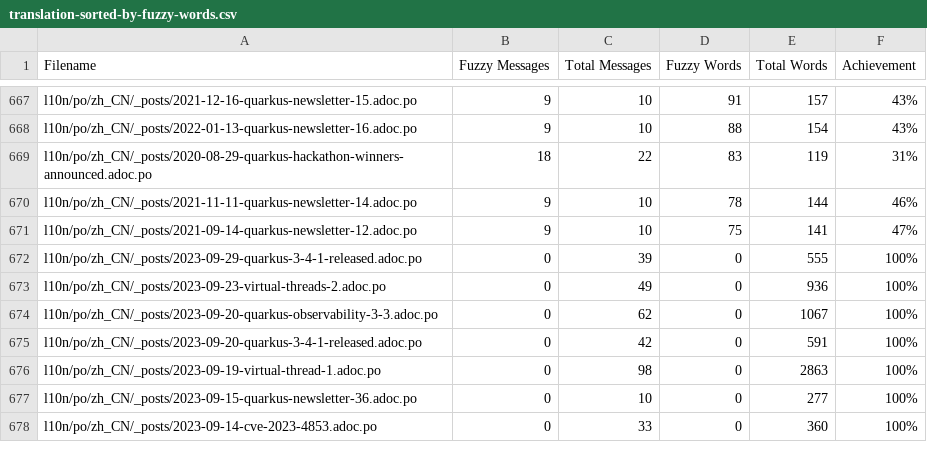
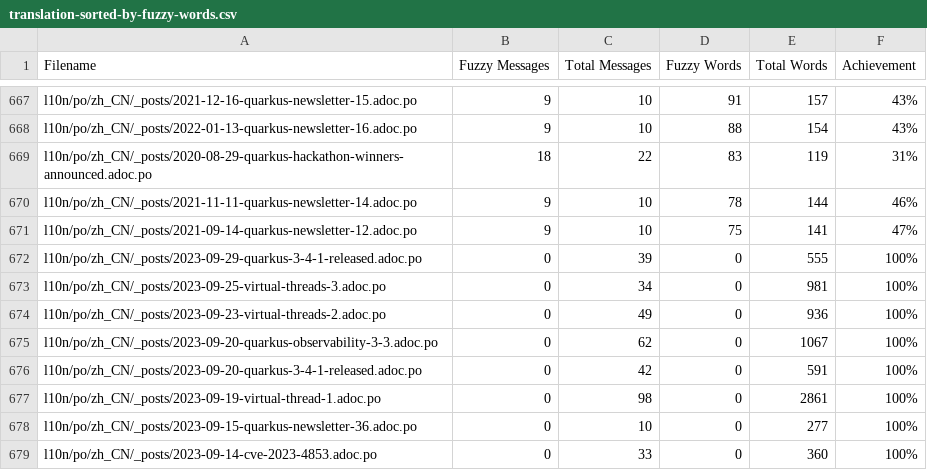
Before and after one commit to quarkusio/cn.quarkus.io, a CSV file: l10n/stats/translation-sorted-by-fuzzy-words.csv, drawn as a sheet; only a part is shown, gaps mark what is left out.

Commit message:
Update translation stats

```diff
--- a/l10n/stats/translation-sorted-by-fuzzy-words.csv
+++ b/l10n/stats/translation-sorted-by-fuzzy-words.csv
@@ -672,2 +672,3 @@ l10n/po/zh_CN/_posts/2021-09-14-quarkus-newsletter-12.adoc.po,9,10,75,141,47%
 l10n/po/zh_CN/_posts/2023-09-29-quarkus-3-4-1-released.adoc.po,0,39,0,555,100%
+l10n/po/zh_CN/_posts/2023-09-25-virtual-threads-3.adoc.po,0,34,0,981,100%
 l10n/po/zh_CN/_posts/2023-09-23-virtual-threads-2.adoc.po,0,49,0,936,100%
@@ -675,3 +676,3 @@ l10n/po/zh_CN/_posts/2023-09-20-quarkus-observability-3-3.adoc.po,0,62,0,1067,10
 l10n/po/zh_CN/_posts/2023-09-20-quarkus-3-4-1-released.adoc.po,0,42,0,591,100%
-l10n/po/zh_CN/_posts/2023-09-19-virtual-thread-1.adoc.po,0,98,0,2863,100%
+l10n/po/zh_CN/_posts/2023-09-19-virtual-thread-1.adoc.po,0,98,0,2861,100%
 l10n/po/zh_CN/_posts/2023-09-15-quarkus-newsletter-36.adoc.po,0,10,0,277,100%
```
Also changed, not shown: l10n/stats/translation.csv.
